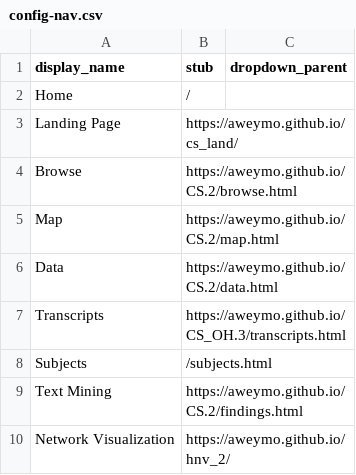
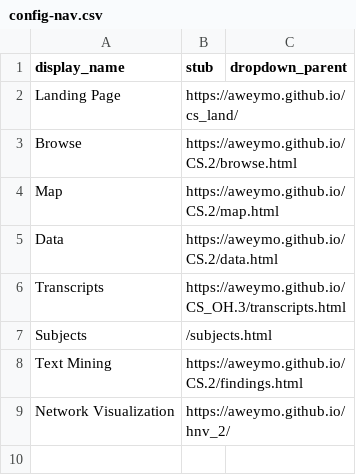
Before and after one commit to dcnb/CS_OH.3, a CSV file: _data/config-nav.csv, drawn as a sheet.

```diff
--- a/_data/config-nav.csv
+++ b/_data/config-nav.csv
@@ -1,3 +1,2 @@
 display_name,stub,dropdown_parent
-Home,/
 Landing Page,https://aweymo.github.io/cs_land/
```
Also changed, not shown: 1 other file.
